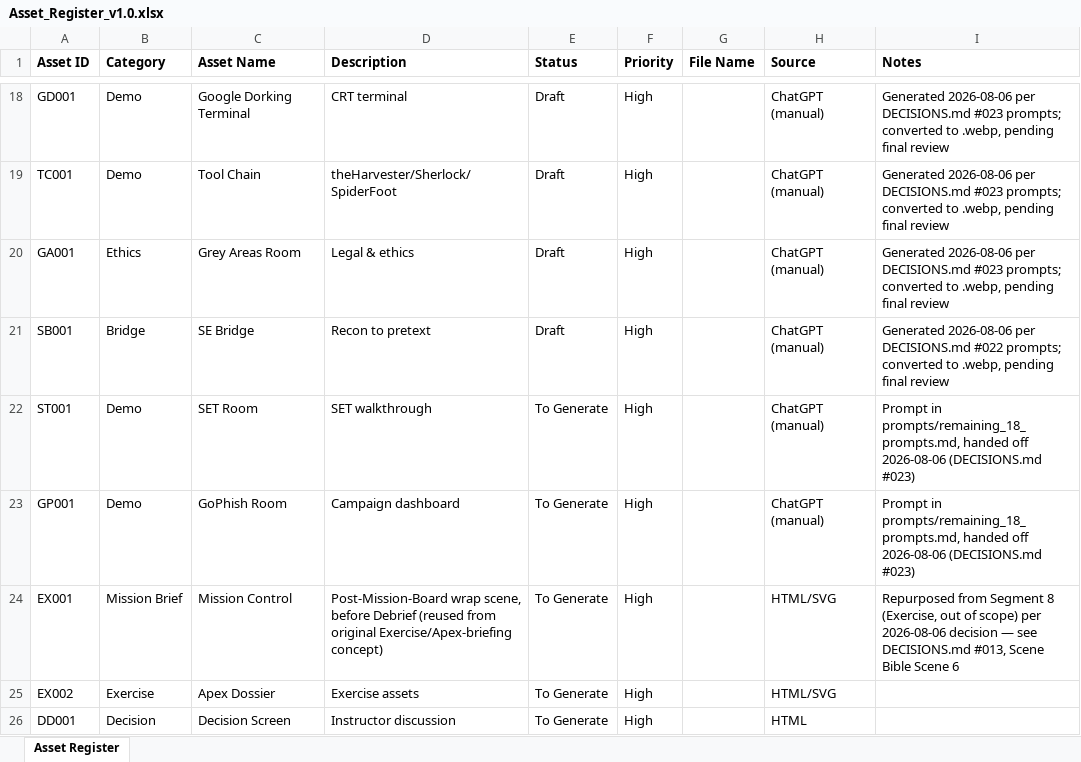
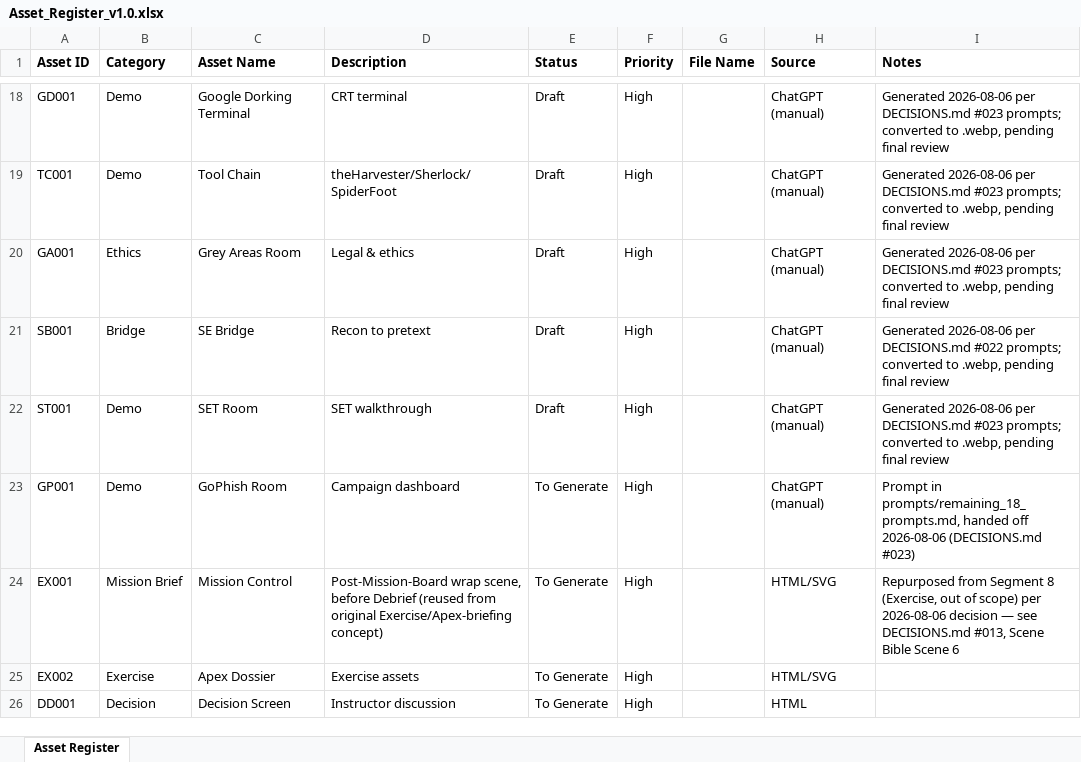
Before and after one commit to bigdee-vibin/prakash-char, an Excel workbook: docs/Asset_Register_v1.0.xlsx, sheet Asset Register, drawn as a sheet; only a part is shown, gaps mark what is left out; values as stored, in another font and other column widths than the file's, no borders; the diff names each change by its address in the sheet, - before the commit and + after, or states it on an @@ line.

```diff
--- a/docs/Asset_Register_v1.0.xlsx (sheet Asset Register)
+++ b/docs/Asset_Register_v1.0.xlsx (sheet Asset Register)
-E22 (Status): To Generate
+E22 (Status): Draft
-I22 (Notes): Prompt in prompts/remaining_18_prompts.md, handed off 2026-08-06 (DECISIONS.md #023)
+I22 (Notes): Generated 2026-08-06 per DECISIONS.md #023 prompts; converted to .webp, pending final review
```
Also changed, not shown: 3 other files.
